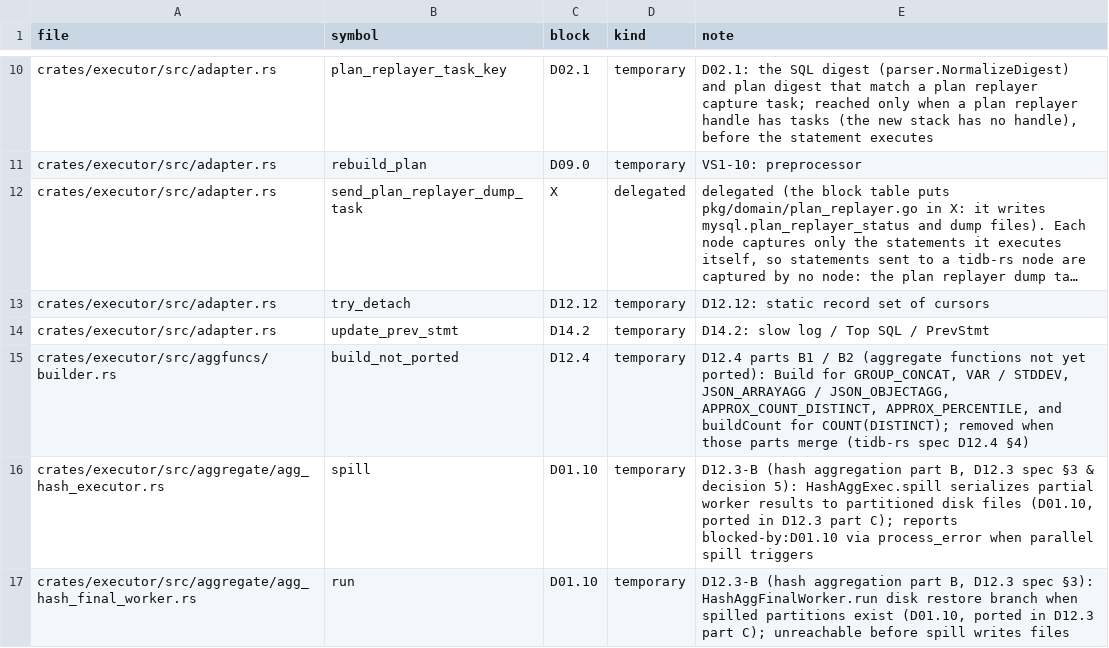
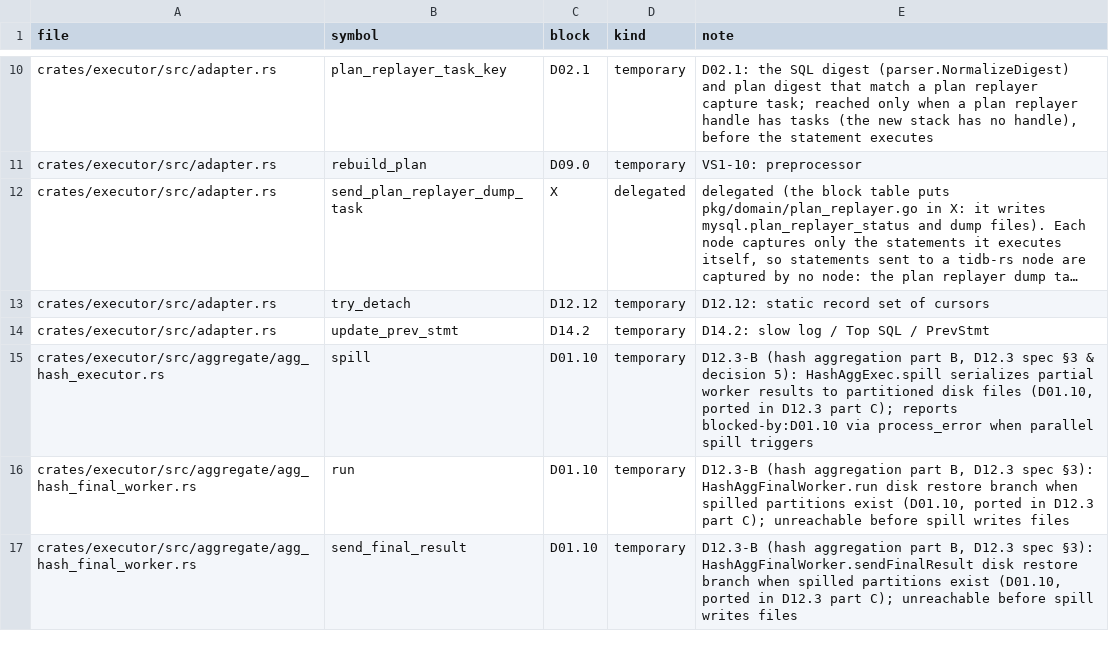
Before and after one commit to dulao5/tidb-rs-tracker, a TSV file: data/stubs.tsv, drawn as a sheet; only a part is shown, gaps mark what is left out; the shorter side is filled out with more unchanged rows; long unchanged cells end in ….

```diff
--- a/data/stubs.tsv
+++ b/data/stubs.tsv
@@ -14,3 +14,2 @@ crates/executor/src/adapter.rs	try_detach	D12.12	temporary	D12.12: static record
 crates/executor/src/adapter.rs	update_prev_stmt	D14.2	temporary	D14.2: slow log / Top SQL / PrevStmt
-crates/executor/src/aggfuncs/builder.rs	build_not_ported	D12.4	temporary	D12.4 parts B1 / B2 (aggregate functions not yet ported): Build for GROUP_CONCAT, VAR / STDDEV, JSON_ARRAYAGG / JSON_OBJECTAGG, APPROX_COUNT_DISTINCT, APPROX_PERCENTILE, and buildCount for COUNT(DISTINCT); removed when those parts merge (tidb-rs spec D12.4 §4)
 crates/executor/src/aggregate/agg_hash_executor.rs	spill	D01.10	temporary	D12.3-B (hash aggregation part B, D12.3 spec §3 & decision 5): HashAggExec.spill serializes partial worker results to partitioned disk files (D01.10, ported in D12.3 part C); reports blocked-by:D01.10 via process_error when parallel spill triggers
```
Also changed, not shown: data/block_parts.tsv, 7 other files.
